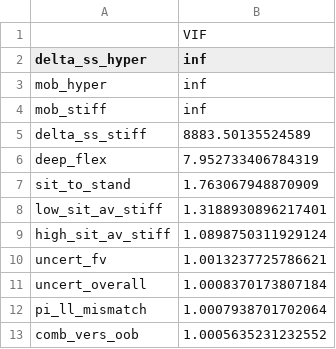
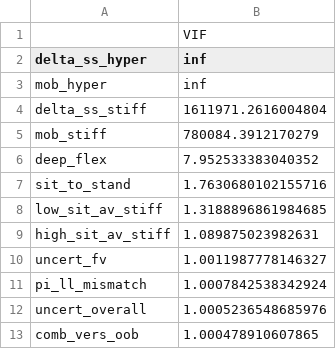
Before and after one commit to sourbehnam1374-beep/RULEAUDIT, a CSV file: examples/shiva/out/vif.csv, drawn as a sheet.

```diff
--- a/examples/shiva/out/vif.csv
+++ b/examples/shiva/out/vif.csv
@@ -3,11 +3,11 @@ delta_ss_hyper,inf
 mob_hyper,inf
-mob_stiff,inf
-delta_ss_stiff,8883.50135524589
-deep_flex,7.952733406784319
-sit_to_stand,1.763067948870909
-low_sit_av_stiff,1.3188930896217401
-high_sit_av_stiff,1.0898750311929124
-uncert_fv,1.0013237725786621
-uncert_overall,1.0008370173807184
-pi_ll_mismatch,1.0007938701702064
-comb_vers_oob,1.0005635231232552
+delta_ss_stiff,1611971.2616004804
+mob_stiff,780084.3912170279
+deep_flex,7.952533383040352
+sit_to_stand,1.7630680102155716
+low_sit_av_stiff,1.3188896861984685
+high_sit_av_stiff,1.089875023982631
+uncert_fv,1.0011987778146327
+pi_ll_mismatch,1.0007842538342924
+uncert_overall,1.0005236548685976
+comb_vers_oob,1.000478910607865
```
Also changed, not shown: examples/gap/out/sobol.csv, examples/lewinnek/out/sobol.csv, 43 other files.
